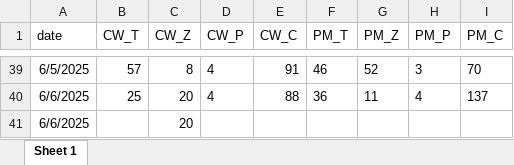
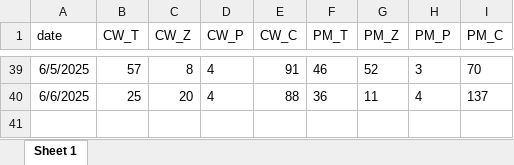
Before and after one commit to Hochinwei/PersonalWebsite, an Excel workbook: projects/LinkedIn_games/LinkedIn_games_data.xlsx, sheet Sheet 1, drawn as a sheet; only a part is shown, gaps mark what is left out; values as stored, in another font and other column widths than the file's, no borders; the diff names each change by its address in the sheet, - before the commit and + after, or states it on an @@ line.

Commit message:
remove test data

```diff
--- a/projects/LinkedIn_games/LinkedIn_games_data.xlsx (sheet Sheet 1)
+++ b/projects/LinkedIn_games/LinkedIn_games_data.xlsx (sheet Sheet 1)
-row 41: 6/6/2025 |  | 20
```
